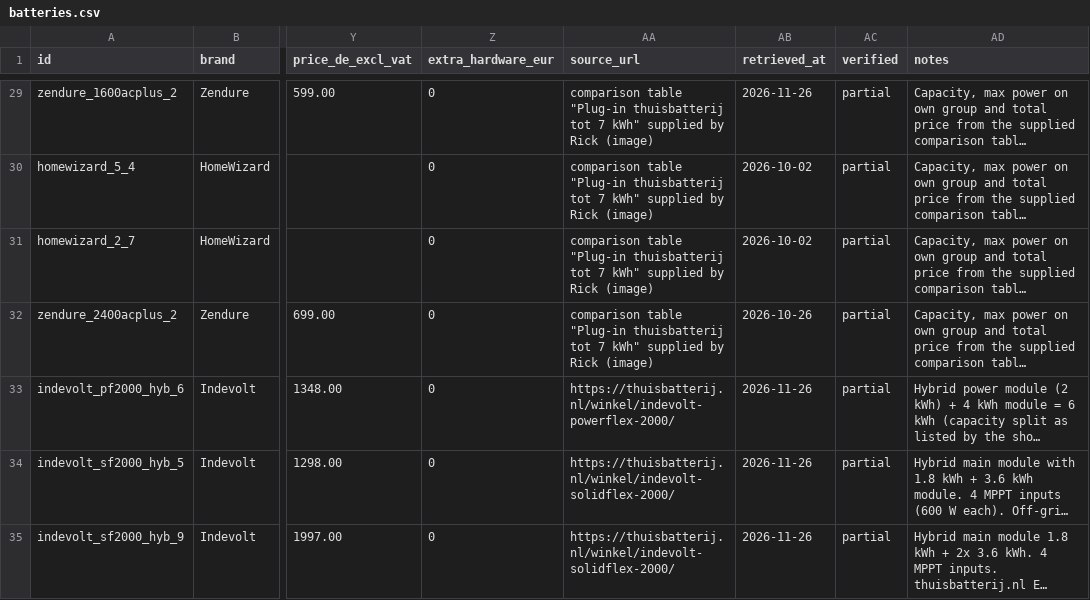
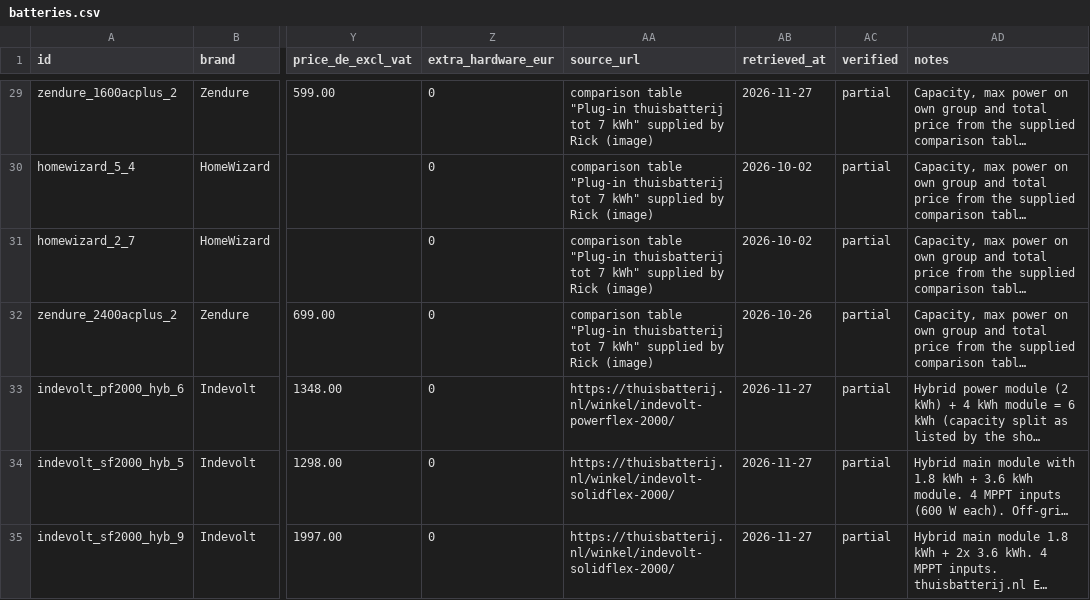
Before and after one commit to Rickolie/battery_calc, a CSV file: data/online/batteries.csv, drawn as a sheet; only a part is shown, gaps mark what is left out; long unchanged cells end in …; the diff covers the shown part only; the diff names each change by its address in the sheet, - before the commit and + after, or states it on an @@ line.

```diff
--- a/data/online/batteries.csv
+++ b/data/online/batteries.csv
-AB29 (retrieved_at): 2026-11-26
+AB29 (retrieved_at): 2026-11-27
-AB33:AB35 (retrieved_at): 2026-11-26
+AB33:AB35 (retrieved_at): 2026-11-27
```
Also changed, not shown: 20 edited cells elsewhere in this file, data/online/dayahead_energyzero_2026.csv, 1 other file.
